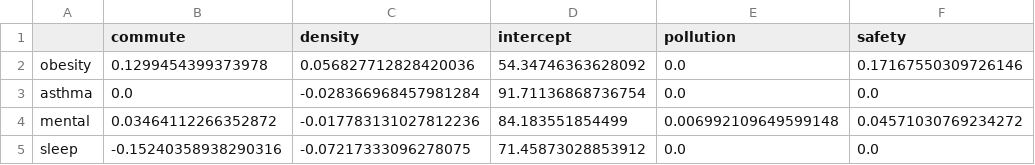
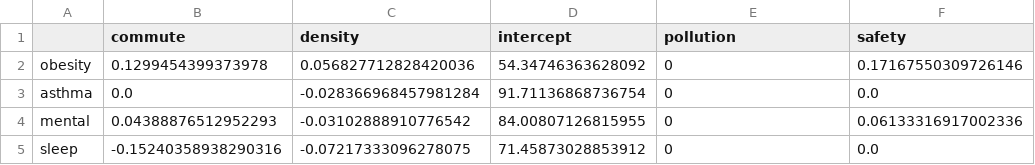
Before and after one commit to prwesolek/HealthyHome, a CSV file: data/weights.csv, drawn as a sheet.

```diff
--- a/data/weights.csv
+++ b/data/weights.csv
@@ -1,5 +1,5 @@
 ,commute,density,intercept,pollution,safety
-obesity,0.1299454399373978,0.056827712828420036,54.34746363628092,0.0,0.17167550309726146
-asthma,0.0,-0.028366968457981284,91.71136868736754,0.0,0.0
-mental,0.03464112266352872,-0.017783131027812236,84.183551854499,0.006992109649599148,0.04571030769234272
-sleep,-0.15240358938290316,-0.07217333096278075,71.45873028853912,0.0,0.0
+obesity,0.1299454399373978,0.056827712828420036,54.34746363628092,0,0.17167550309726146
+asthma,0.0,-0.028366968457981284,91.71136868736754,0,0.0
+mental,0.04388876512952293,-0.03102888910776542,84.00807126815955,0,0.06133316917002336
+sleep,-0.15240358938290316,-0.07217333096278075,71.45873028853912,0,0.0
```
Also changed, not shown: data/R2-values.csv, 10 other files.
